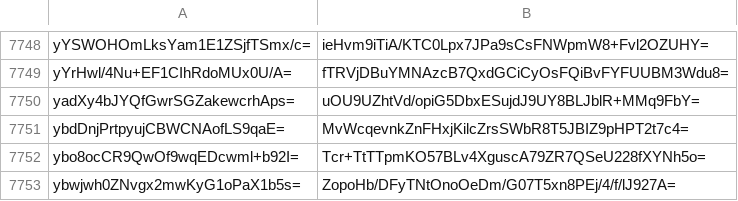
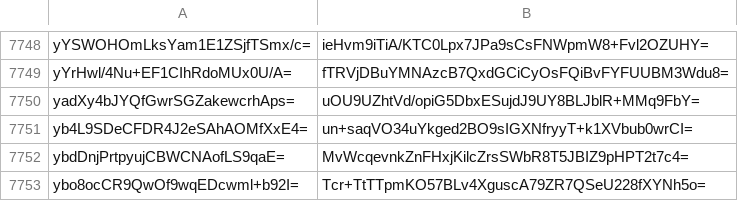
Before and after one commit to crtsh/ccadb_data, a CSV file: data/ski_spkisha256.csv, drawn as a sheet; only a part is shown, gaps mark what is left out; the shorter side is filled out with more unchanged rows; the diff names each change by its address in the sheet, - before the commit and + after, or states it on an @@ line.

```diff
--- a/data/ski_spkisha256.csv
+++ b/data/ski_spkisha256.csv
+row 7751: yb4L9SDeCFDR4J2eSAhAOMfXxE4= | un+saqVO34uYkged2BO9sIGXNfryyT+k1XVbub0wrCI=
```
Also changed, not shown: 2 other files.
